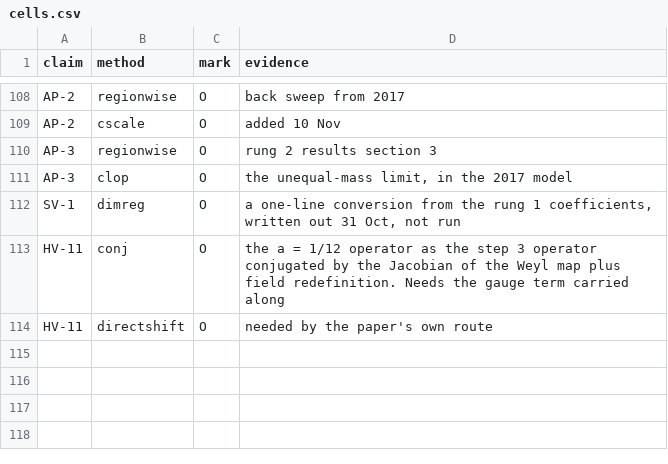
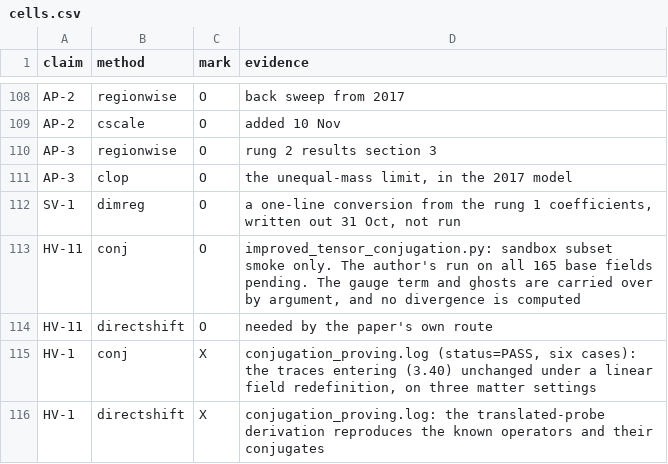
Before and after one commit to foejoseph-lab/hdym-fakeon, a CSV file: notes/claims/cells.csv, drawn as a sheet; only a part is shown, gaps mark what is left out.

```diff
--- a/notes/claims/cells.csv
+++ b/notes/claims/cells.csv
@@ -112,3 +112,5 @@ AP-3|clop|O|the unequal-mass limit, in the 2017 model
 SV-1|dimreg|O|a one-line conversion from the rung 1 coefficients, written out 31 Oct, not run
-HV-11|conj|O|the a = 1/12 operator as the step 3 operator conjugated by the Jacobian of the Weyl map plus field redefinition. Needs the gauge term carried along
+HV-11|conj|O|improved_tensor_conjugation.py: sandbox subset smoke only. The author's run on all 165 base fields pending. The gauge term and ghosts are carried over by argument, and no divergence is computed
 HV-11|directshift|O|needed by the paper's own route
+HV-1|conj|X|conjugation_proving.log (status=PASS, six cases): the traces entering (3.40) unchanged under a linear field redefinition, on three matter settings
+HV-1|directshift|X|conjugation_proving.log: the translated-probe derivation reproduces the known operators and their conjugates
```
Also changed, not shown: notes/claims/grid.csv, 4 other files.
